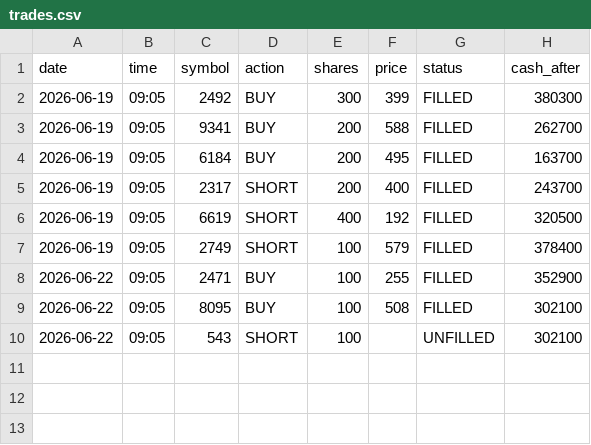
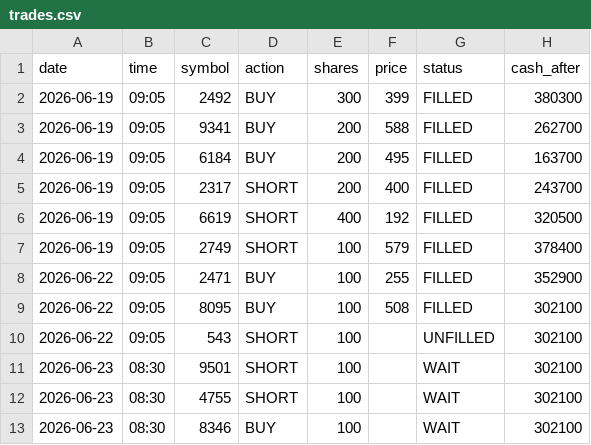
Before and after one commit to dmkn013/kabu, a CSV file: data/runs/run_001/trades.csv, drawn as a sheet; the diff names each change by its address in the sheet, - before the commit and + after, or states it on an @@ line.

```diff
--- a/data/runs/run_001/trades.csv
+++ b/data/runs/run_001/trades.csv
+row 11: 2026-06-23 | 08:30 | 9501 | SHORT | 100 |  | WAIT | 302100
+row 12: 2026-06-23 | 08:30 | 4755 | SHORT | 100 |  | WAIT | 302100
+row 13: 2026-06-23 | 08:30 | 8346 | BUY | 100 |  | WAIT | 302100
```
Also changed, not shown: data/runs/run_001/intraday.csv, data/runs/run_002/intraday.csv, 4 other files.
